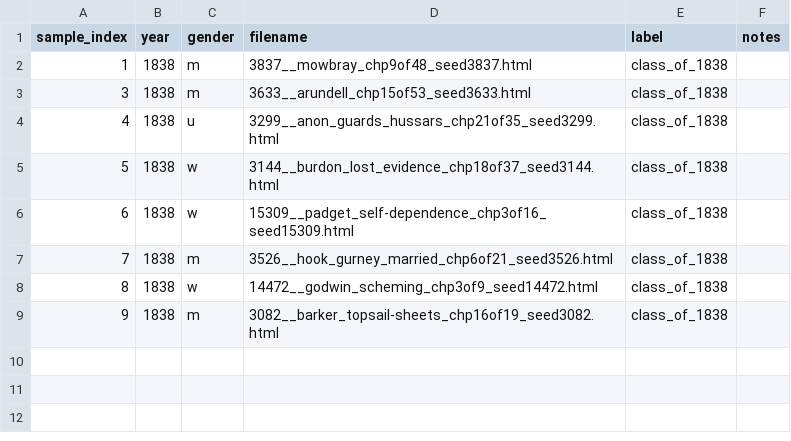
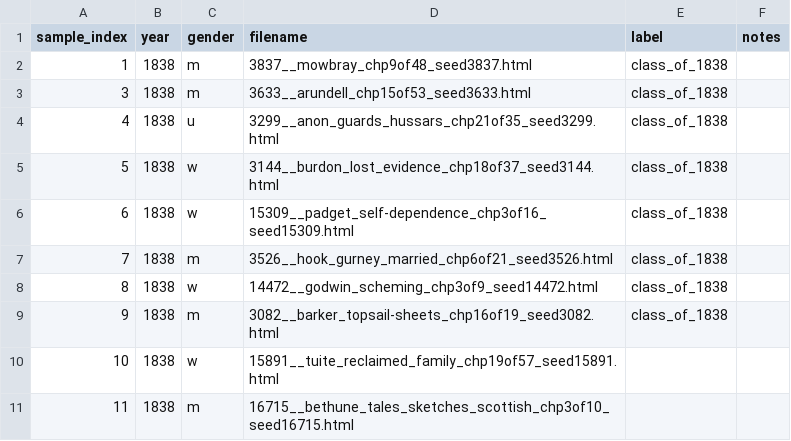
Before and after one commit to literary-materials/class-of-1838-novels, a CSV file: class_of_1838_novels.csv, drawn as a sheet.

Commit message:
fix: update metadata for two novels

```diff
--- a/class_of_1838_novels.csv
+++ b/class_of_1838_novels.csv
@@ -9 +9,3 @@ sample_index,year,gender,filename,label,notes
 9,1838,m,3082__barker_topsail-sheets_chp16of19_seed3082.html,class_of_1838,
+10,1838,w,15891__tuite_reclaimed_family_chp19of57_seed15891.html,
+11,1838,m,16715__bethune_tales_sketches_scottish_chp3of10_seed16715.html,
```
Also changed, not shown: 2 other files.
